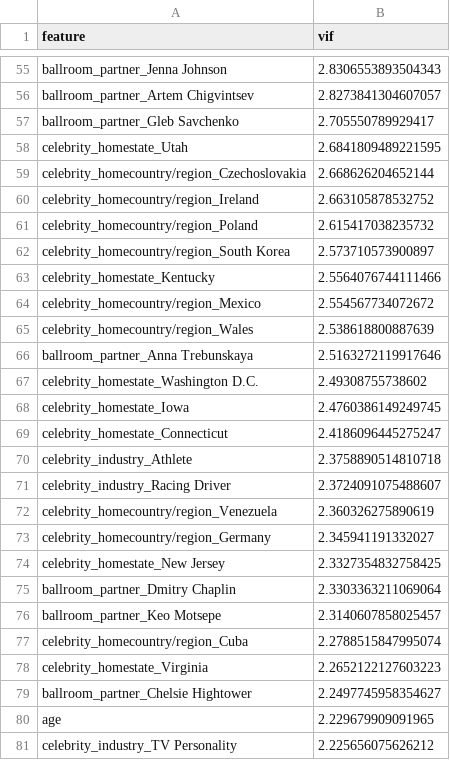
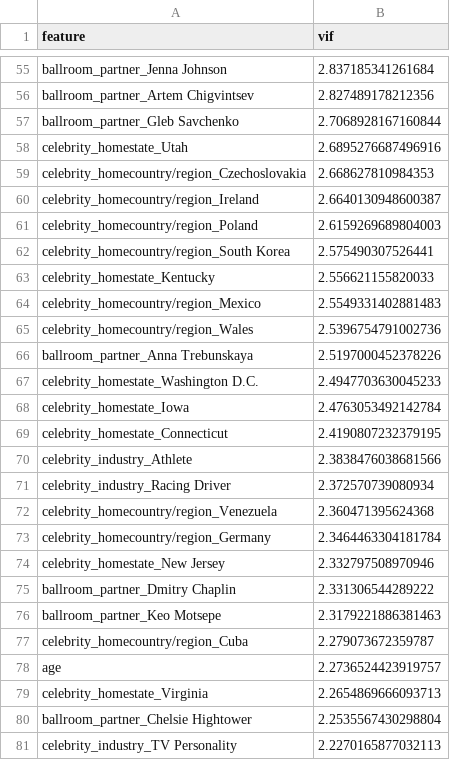
Before and after one commit to saihuhs/meisai, a CSV file: outputs/problem3_vif.csv, drawn as a sheet; only a part is shown, gaps mark what is left out; removed rows and columns are numbered as before the commit, all else as after; the diff covers the shown part only; the diff names each change by its address in the sheet, - before the commit and + after, or states it on an @@ line.

```diff
--- a/outputs/problem3_vif.csv
+++ b/outputs/problem3_vif.csv
-B55 (vif): 2.8306553893504343
+B55 (vif): 2.837185341261684
-B56 (vif): 2.8273841304607057
+B56 (vif): 2.827489178212356
-B57 (vif): 2.705550789929417
+B57 (vif): 2.7068928167160844
-B58 (vif): 2.6841809489221595
+B58 (vif): 2.6895276687496916
-B59 (vif): 2.668626204652144
+B59 (vif): 2.668627810984353
-B60 (vif): 2.663105878532752
+B60 (vif): 2.6640130948600387
-B61 (vif): 2.615417038235732
+B61 (vif): 2.6159269689804003
-B62 (vif): 2.573710573900897
+B62 (vif): 2.575490307526441
-B63 (vif): 2.5564076744111466
+B63 (vif): 2.556621155820033
-B64 (vif): 2.554567734072672
+B64 (vif): 2.5549331402881483
-B65 (vif): 2.538618800887639
+B65 (vif): 2.5396754791002736
-B66 (vif): 2.5163272119917646
+B66 (vif): 2.5197000452378226
-B67 (vif): 2.49308755738602
+B67 (vif): 2.4947703630045233
-B68 (vif): 2.4760386149249745
+B68 (vif): 2.4763053492142784
-B69 (vif): 2.4186096445275247
+B69 (vif): 2.4190807232379195
-B70 (vif): 2.3758890514810718
+B70 (vif): 2.3838476038681566
-B71 (vif): 2.3724091075488607
+B71 (vif): 2.372570739080934
-B72 (vif): 2.360326275890619
+B72 (vif): 2.360471395624368
-B73 (vif): 2.345941191332027
+B73 (vif): 2.3464463304181784
-B74 (vif): 2.3327354832758425
+B74 (vif): 2.332797508970946
-B75 (vif): 2.3303363211069064
+B75 (vif): 2.331306544289222
-B76 (vif): 2.3140607858025457
+B76 (vif): 2.3179221886381463
-B77 (vif): 2.2788515847995074
+B77 (vif): 2.279073672359787
+row 78: age | 2.2736524423919757
-B79 (vif): 2.2652122127603223
+B79 (vif): 2.2654869666093713
-B80 (vif): 2.2497745958354627
+B80 (vif): 2.2535567430298804
-row 80: age | 2.229679909091965
-B81 (vif): 2.225656075626212
+B81 (vif): 2.2270165877032113
```
Also changed, not shown: 3 added rows, 2 removed rows, 10 moved rows and 112 edited cells elsewhere in this file, outputs/problem3_coef_comparison.csv, outputs/problem3_marginal_effects.csv, 12 other files.
